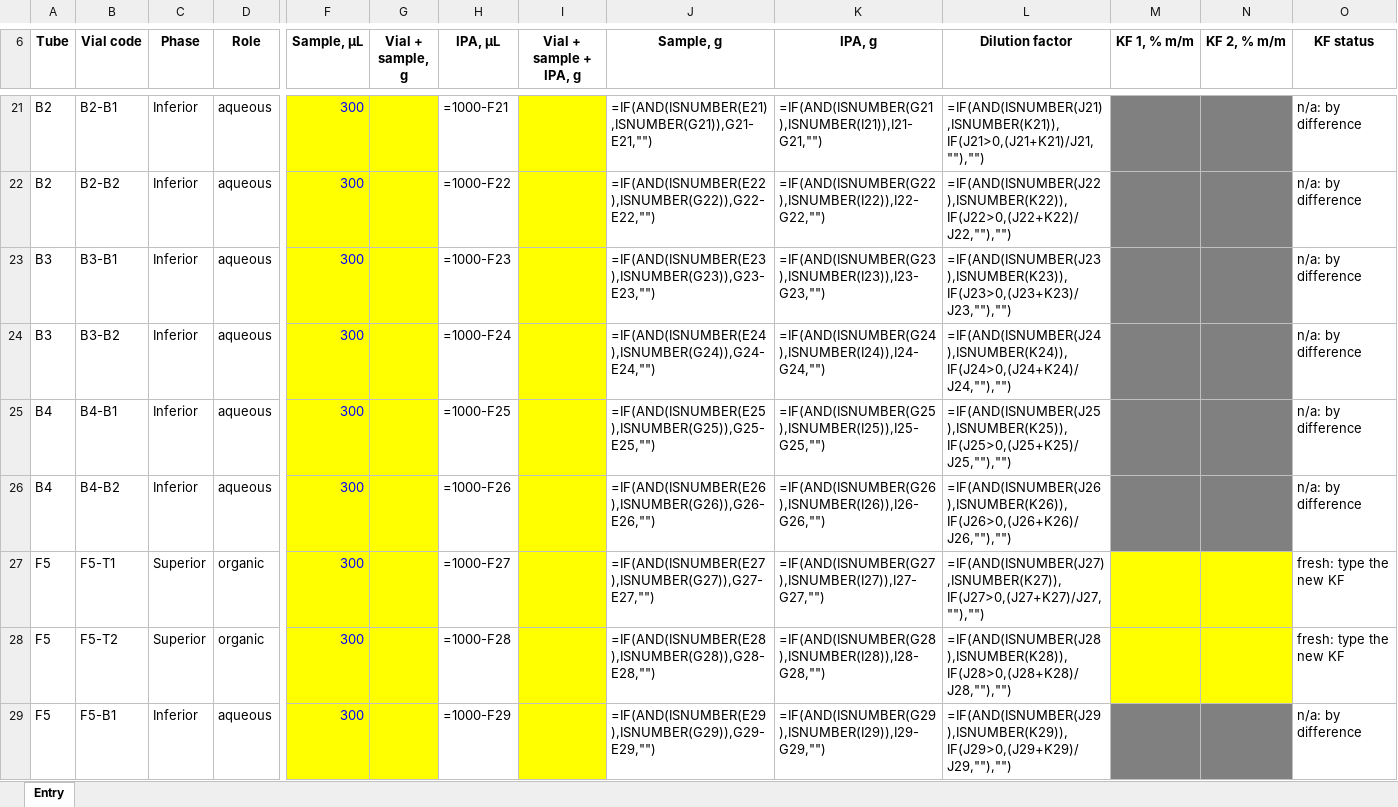
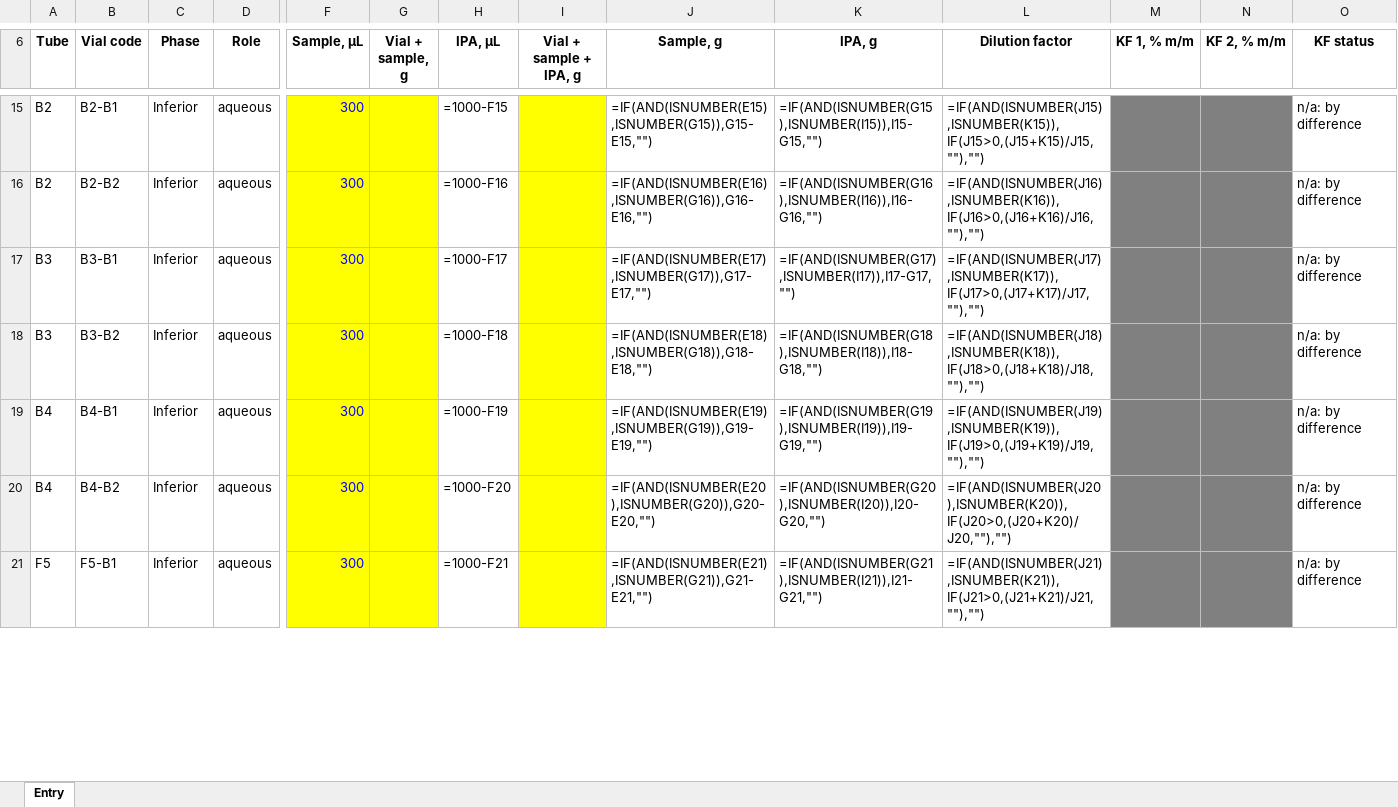
Before and after one commit to step-group/picos-gc, an Excel workbook: out/repeat2_entry.xlsx, sheet Entry, drawn as a sheet; only a part is shown, gaps mark what is left out; values as stored, in another font and other column widths than the file's, no borders; formulas without a stored value are shown as written; removed rows and columns are numbered as before the commit, all else as after; rows hold the shown columns only; the diff covers the shown part only; the diff names each change by its address in the sheet, - before the commit and + after, or states it on an @@ line.

```diff
--- a/out/repeat2_entry.xlsx (sheet Entry)
+++ b/out/repeat2_entry.xlsx (sheet Entry)
-H15 (IPA, µL): =1000-F21
+H15 (IPA, µL): =1000-F15
-J15 (Sample, g): =IF(AND(ISNUMBER(E21),ISNUMBER(G21)),G21-E21,"")
+J15 (Sample, g): =IF(AND(ISNUMBER(E15),ISNUMBER(G15)),G15-E15,"")
-K15 (IPA, g): =IF(AND(ISNUMBER(G21),ISNUMBER(I21)),I21-G21,"")
+K15 (IPA, g): =IF(AND(ISNUMBER(G15),ISNUMBER(I15)),I15-G15,"")
-L15 (Dilution factor): =IF(AND(ISNUMBER(J21),ISNUMBER(K21)),IF(J21>0,(J21+K21)/J21,""),"")
+L15 (Dilution factor): =IF(AND(ISNUMBER(J15),ISNUMBER(K15)),IF(J15>0,(J15+K15)/J15,""),"")
-H16 (IPA, µL): =1000-F22
+H16 (IPA, µL): =1000-F16
-J16 (Sample, g): =IF(AND(ISNUMBER(E22),ISNUMBER(G22)),G22-E22,"")
+J16 (Sample, g): =IF(AND(ISNUMBER(E16),ISNUMBER(G16)),G16-E16,"")
-K16 (IPA, g): =IF(AND(ISNUMBER(G22),ISNUMBER(I22)),I22-G22,"")
+K16 (IPA, g): =IF(AND(ISNUMBER(G16),ISNUMBER(I16)),I16-G16,"")
-L16 (Dilution factor): =IF(AND(ISNUMBER(J22),ISNUMBER(K22)),IF(J22>0,(J22+K22)/J22,""),"")
+L16 (Dilution factor): =IF(AND(ISNUMBER(J16),ISNUMBER(K16)),IF(J16>0,(J16+K16)/J16,""),"")
-H17 (IPA, µL): =1000-F23
+H17 (IPA, µL): =1000-F17
-J17 (Sample, g): =IF(AND(ISNUMBER(E23),ISNUMBER(G23)),G23-E23,"")
+J17 (Sample, g): =IF(AND(ISNUMBER(E17),ISNUMBER(G17)),G17-E17,"")
-K17 (IPA, g): =IF(AND(ISNUMBER(G23),ISNUMBER(I23)),I23-G23,"")
+K17 (IPA, g): =IF(AND(ISNUMBER(G17),ISNUMBER(I17)),I17-G17,"")
-L17 (Dilution factor): =IF(AND(ISNUMBER(J23),ISNUMBER(K23)),IF(J23>0,(J23+K23)/J23,""),"")
+L17 (Dilution factor): =IF(AND(ISNUMBER(J17),ISNUMBER(K17)),IF(J17>0,(J17+K17)/J17,""),"")
-H18 (IPA, µL): =1000-F24
+H18 (IPA, µL): =1000-F18
-J18 (Sample, g): =IF(AND(ISNUMBER(E24),ISNUMBER(G24)),G24-E24,"")
+J18 (Sample, g): =IF(AND(ISNUMBER(E18),ISNUMBER(G18)),G18-E18,"")
-K18 (IPA, g): =IF(AND(ISNUMBER(G24),ISNUMBER(I24)),I24-G24,"")
+K18 (IPA, g): =IF(AND(ISNUMBER(G18),ISNUMBER(I18)),I18-G18,"")
-L18 (Dilution factor): =IF(AND(ISNUMBER(J24),ISNUMBER(K24)),IF(J24>0,(J24+K24)/J24,""),"")
+L18 (Dilution factor): =IF(AND(ISNUMBER(J18),ISNUMBER(K18)),IF(J18>0,(J18+K18)/J18,""),"")
-H19 (IPA, µL): =1000-F25
+H19 (IPA, µL): =1000-F19
-J19 (Sample, g): =IF(AND(ISNUMBER(E25),ISNUMBER(G25)),G25-E25,"")
+J19 (Sample, g): =IF(AND(ISNUMBER(E19),ISNUMBER(G19)),G19-E19,"")
-K19 (IPA, g): =IF(AND(ISNUMBER(G25),ISNUMBER(I25)),I25-G25,"")
+K19 (IPA, g): =IF(AND(ISNUMBER(G19),ISNUMBER(I19)),I19-G19,"")
-L19 (Dilution factor): =IF(AND(ISNUMBER(J25),ISNUMBER(K25)),IF(J25>0,(J25+K25)/J25,""),"")
+L19 (Dilution factor): =IF(AND(ISNUMBER(J19),ISNUMBER(K19)),IF(J19>0,(J19+K19)/J19,""),"")
-H20 (IPA, µL): =1000-F26
+H20 (IPA, µL): =1000-F20
-J20 (Sample, g): =IF(AND(ISNUMBER(E26),ISNUMBER(G26)),G26-E26,"")
+J20 (Sample, g): =IF(AND(ISNUMBER(E20),ISNUMBER(G20)),G20-E20,"")
-K20 (IPA, g): =IF(AND(ISNUMBER(G26),ISNUMBER(I26)),I26-G26,"")
+K20 (IPA, g): =IF(AND(ISNUMBER(G20),ISNUMBER(I20)),I20-G20,"")
-L20 (Dilution factor): =IF(AND(ISNUMBER(J26),ISNUMBER(K26)),IF(J26>0,(J26+K26)/J26,""),"")
+L20 (Dilution factor): =IF(AND(ISNUMBER(J20),ISNUMBER(K20)),IF(J20>0,(J20+K20)/J20,""),"")
-row 27: F5 | F5-T1 | Superior | organic | 300 |  | =1000-F27 |  | =IF(AND(ISNUMBER(E27),ISNUMBER(G27)),G27-E27,"") | =IF(AND(ISNUMBER(G27),ISNUMBER(I27)),I27-G27,"") | =IF(AND(ISNUMBER(J27),ISNUMBER(K27)),IF(J27>0,(J27+K27)/J27,""),"") |  |  | fresh: type the new KF
-row 28: F5 | F5-T2 | Superior | organic | 300 |  | =1000-F28 |  | =IF(AND(ISNUMBER(E28),ISNUMBER(G28)),G28-E28,"") | =IF(AND(ISNUMBER(G28),ISNUMBER(I28)),I28-G28,"") | =IF(AND(ISNUMBER(J28),ISNUMBER(K28)),IF(J28>0,(J28+K28)/J28,""),"") |  |  | fresh: type the new KF
-H21 (IPA, µL): =1000-F29
+H21 (IPA, µL): =1000-F21
-J21 (Sample, g): =IF(AND(ISNUMBER(E29),ISNUMBER(G29)),G29-E29,"")
+J21 (Sample, g): =IF(AND(ISNUMBER(E21),ISNUMBER(G21)),G21-E21,"")
-K21 (IPA, g): =IF(AND(ISNUMBER(G29),ISNUMBER(I29)),I29-G29,"")
+K21 (IPA, g): =IF(AND(ISNUMBER(G21),ISNUMBER(I21)),I21-G21,"")
-L21 (Dilution factor): =IF(AND(ISNUMBER(J29),ISNUMBER(K29)),IF(J29>0,(J29+K29)/J29,""),"")
+L21 (Dilution factor): =IF(AND(ISNUMBER(J21),ISNUMBER(K21)),IF(J21>0,(J21+K21)/J21,""),"")
```
Also changed, not shown: 8 removed rows and 44 edited cells elsewhere in this sheet, 3 other files.
